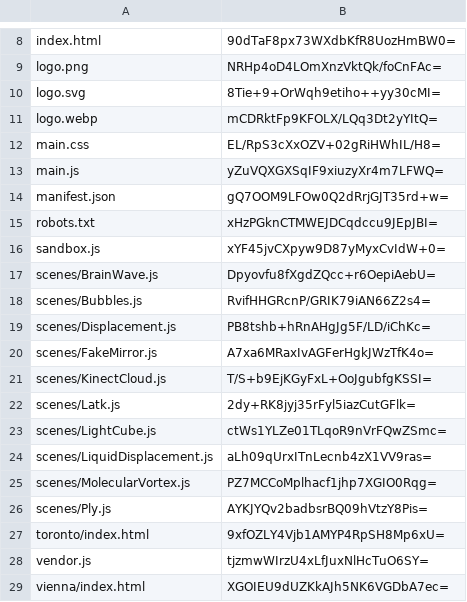
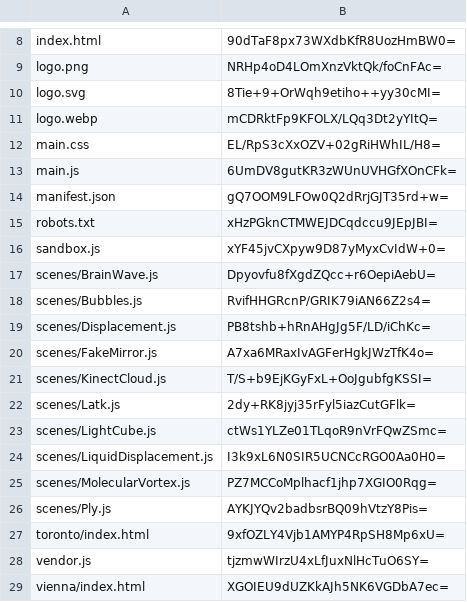
Before and after one commit to artificialmuseum/staging, a CSV file: docs/etags.csv, drawn as a sheet; only a part is shown, gaps mark what is left out.

```diff
--- a/docs/etags.csv
+++ b/docs/etags.csv
@@ -12,3 +12,3 @@ logo.webp,mCDRktFp9KFOLX/LQq3Dt2yYItQ=
 main.css,EL/RpS3cXxOZV+02gRiHWhIL/H8=
-main.js,yZuVQXGXSqIF9xiuzyXr4m7LFWQ=
+main.js,6UmDV8gutKR3zWUnUVHGfXOnCFk=
 manifest.json,gQ7OOM9LFOw0Q2dRrjGJT35rd+w=
@@ -23,3 +23,3 @@ scenes/Latk.js,2dy+RK8jyj35rFyl5iazCutGFlk=
 scenes/LightCube.js,ctWs1YLZe01TLqoR9nVrFQwZSmc=
-scenes/LiquidDisplacement.js,aLh09qUrxITnLecnb4zX1VV9ras=
+scenes/LiquidDisplacement.js,I3k9xL6N0SIR5UCNCcRGO0Aa0H0=
 scenes/MolecularVortex.js,PZ7MCCoMplhacf1jhp7XGIO0Rqg=
```
Also changed, not shown: 4 other files.
